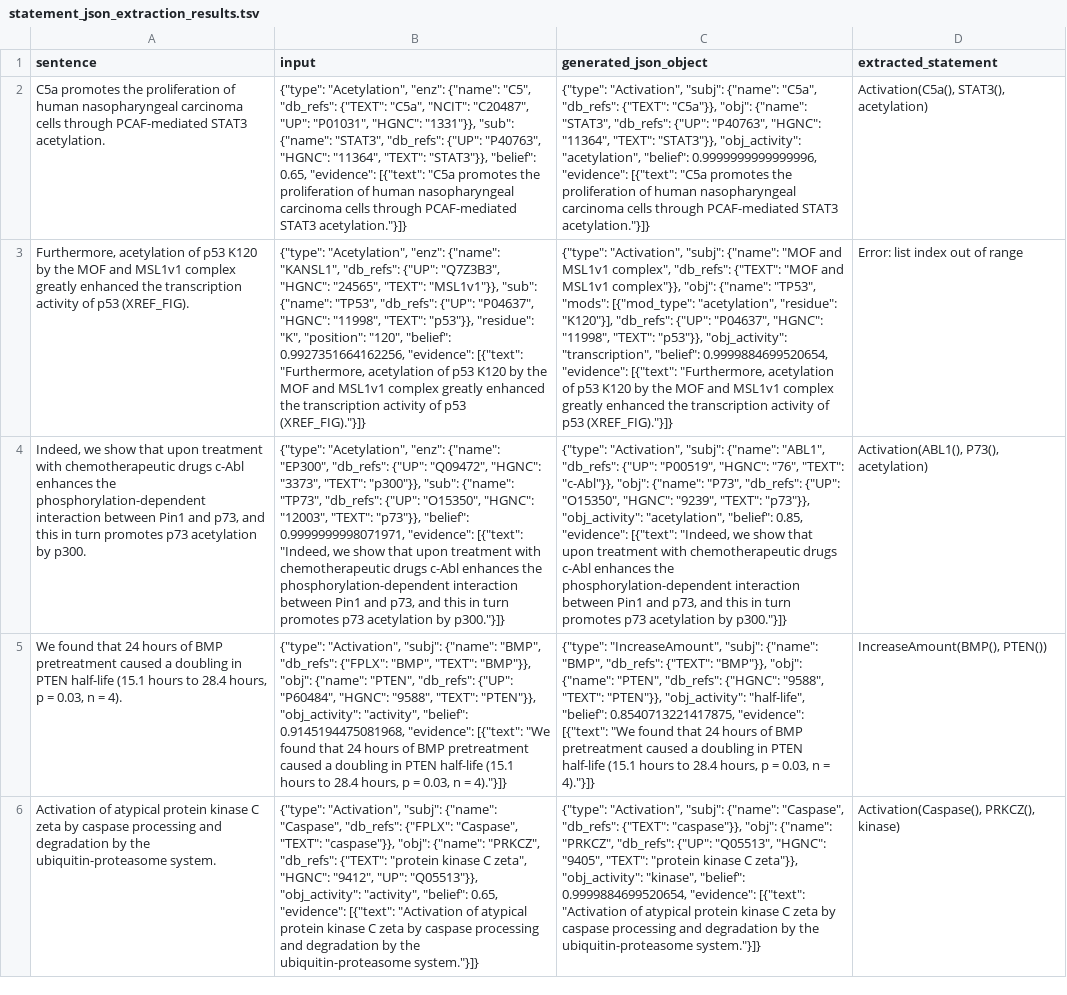
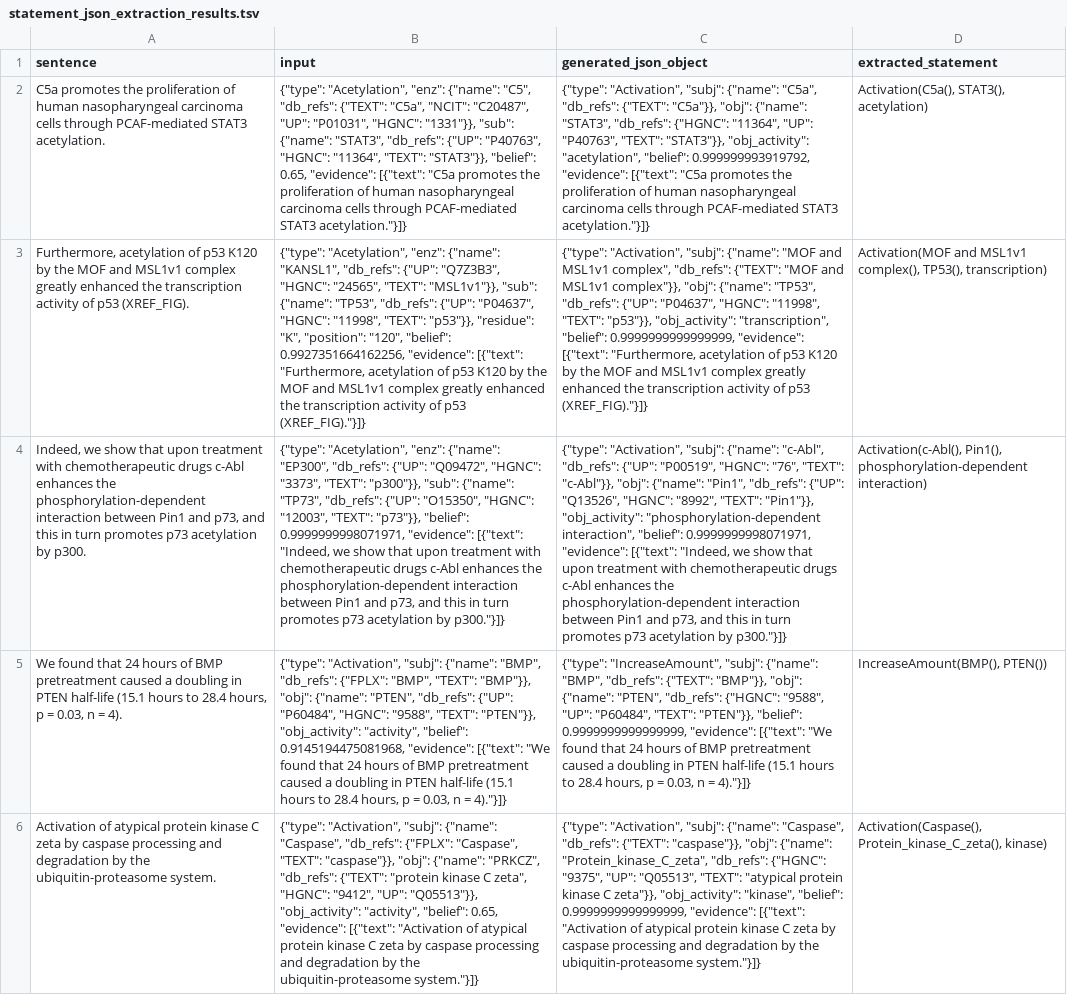
Before and after one commit to gyorilab/indra_gpt, a TSV file: notebooks/statement_json_extraction_results.tsv, drawn as a sheet; only a part is shown; the diff covers the shown part only; the diff names each change by its address in the sheet, - before the commit and + after, or states it on an @@ line.

Commit message:
Ran Again

```diff
--- a/notebooks/statement_json_extraction_results.tsv
+++ b/notebooks/statement_json_extraction_results.tsv
-C2 (generated_json_object): …"STAT3", "db_refs": {"UP": "P40763", "HGNC": "11364", "TEXT": "STAT3"}}, "obj_activity": "acetylation", "belief": 0.9999999999999996, "evidence": [{"text":…
+C2 (generated_json_object): …"STAT3", "db_refs": {"HGNC": "11364", "UP": "P40763", "TEXT": "STAT3"}}, "obj_activity": "acetylation", "belief": 0.999999993919792, "evidence": [{"text":…
-C3 (generated_json_object): …{"name": "TP53", "mods": [{"mod_type": "acetylation", "residue": "K120"}], "db_refs": {"UP": "P04637", "HGNC": "11998", "TEXT": "p53"}}, "obj_activity": "transcription", "belief": 0.9999884699520654, "evidence": [{"text":…
+C3 (generated_json_object): …{"name": "TP53", "db_refs": {"UP": "P04637", "HGNC": "11998", "TEXT": "p53"}}, "obj_activity": "transcription", "belief": 0.9999999999999999, "evidence": [{"text":…
-D3 (extracted_statement): Error: list index out of range
+D3 (extracted_statement): Activation(MOF and MSL1v1 complex(), TP53(), transcription)
-C4 (generated_json_object): …"subj": {"name": "ABL1", "db_refs": {"UP": "P00519", "HGNC": "76", "TEXT": "c-Abl"}}, "obj": {"name": "P73", "db_refs": {"UP": "O15350", "HGNC": "9239", "TEXT": "p73"}}, "obj_activity": "acetylation", "belief": 0.85, "evidence": [{"text":…
+C4 (generated_json_object): …"subj": {"name": "c-Abl", "db_refs": {"UP": "P00519", "HGNC": "76", "TEXT": "c-Abl"}}, "obj": {"name": "Pin1", "db_refs": {"UP": "Q13526", "HGNC": "8992", "TEXT": "Pin1"}}, "obj_activity": "phosphorylation-dependent interaction", "belief": 0.9999999998071971, "evidence": [{"text":…
-D4 (extracted_statement): Activation(ABL1(), P73(), acetylation)
+D4 (extracted_statement): Activation(c-Abl(), Pin1(), phosphorylation-dependent interaction)
-C5 (generated_json_object): …{"HGNC": "9588", "TEXT": "PTEN"}}, "obj_activity": "half-life", "belief": 0.8540713221417875, "evidence": [{"text":…
+C5 (generated_json_object): …{"HGNC": "9588", "UP": "P60484", "TEXT": "PTEN"}}, "belief": 0.9999999999999999, "evidence": [{"text":…
-C6 (generated_json_object): …"obj": {"name": "PRKCZ", "db_refs": {"UP": "Q05513", "HGNC": "9405", "TEXT": "protein kinase C zeta"}}, "obj_activity": "kinase", "belief": 0.9999884699520654, "evidence": [{"text":…
+C6 (generated_json_object): …"obj": {"name": "Protein_kinase_C_zeta", "db_refs": {"HGNC": "9375", "UP": "Q05513", "TEXT": "atypical protein kinase C zeta"}}, "obj_activity": "kinase", "belief": 0.9999999999999999, "evidence": [{"text":…
-D6 (extracted_statement): Activation(Caspase(), PRKCZ(), kinase)
+D6 (extracted_statement): Activation(Caspase(), Protein_kinase_C_zeta(), kinase)
```
Also changed, not shown: 80 edited cells elsewhere in this file.
